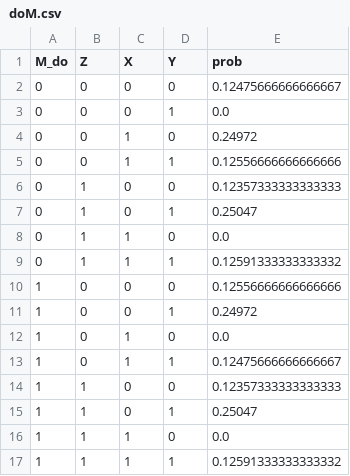
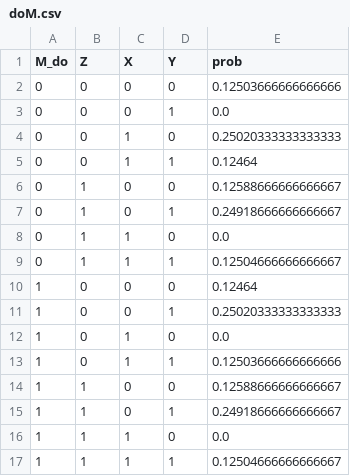
Before and after one commit to tmaringgele/Optimal-Experiments-for-Partial-Causal-Effect-Identification, a CSV file: data/doM.csv, drawn as a sheet.

```diff
--- a/data/doM.csv
+++ b/data/doM.csv
@@ -1,17 +1,17 @@
 M_do,Z,X,Y,prob
-0,0,0,0,0.12475666666666667
+0,0,0,0,0.12503666666666666
 0,0,0,1,0.0
-0,0,1,0,0.24972
-0,0,1,1,0.12556666666666666
-0,1,0,0,0.12357333333333333
-0,1,0,1,0.25047
+0,0,1,0,0.25020333333333333
+0,0,1,1,0.12464
+0,1,0,0,0.12588666666666667
+0,1,0,1,0.24918666666666667
 0,1,1,0,0.0
-0,1,1,1,0.12591333333333332
-1,0,0,0,0.12556666666666666
-1,0,0,1,0.24972
+0,1,1,1,0.12504666666666667
+1,0,0,0,0.12464
+1,0,0,1,0.25020333333333333
 1,0,1,0,0.0
-1,0,1,1,0.12475666666666667
-1,1,0,0,0.12357333333333333
-1,1,0,1,0.25047
+1,0,1,1,0.12503666666666666
+1,1,0,0,0.12588666666666667
+1,1,0,1,0.24918666666666667
 1,1,1,0,0.0
-1,1,1,1,0.12591333333333332
+1,1,1,1,0.12504666666666667
```
Also changed, not shown: data/doZ.csv, data/obs.csv, 7 other files.
